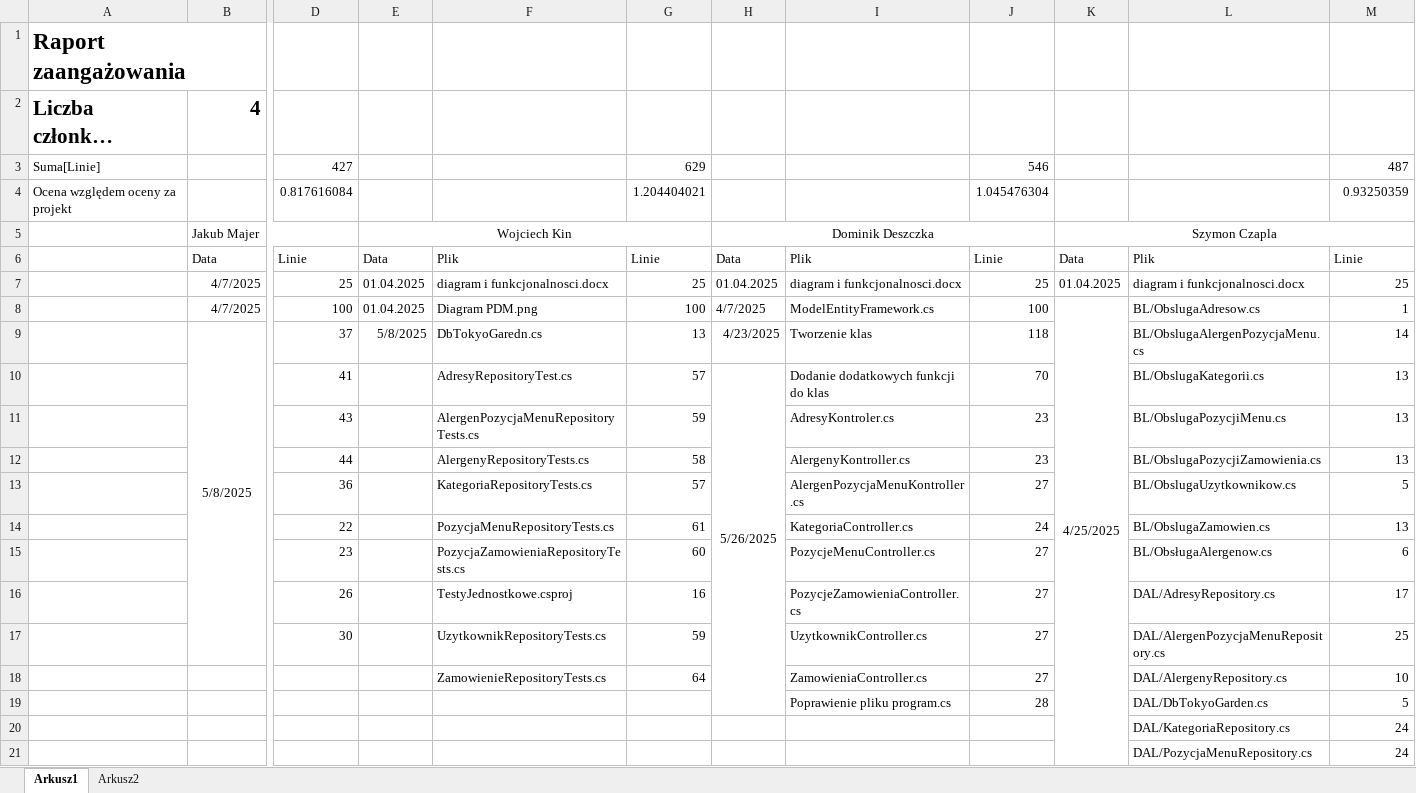
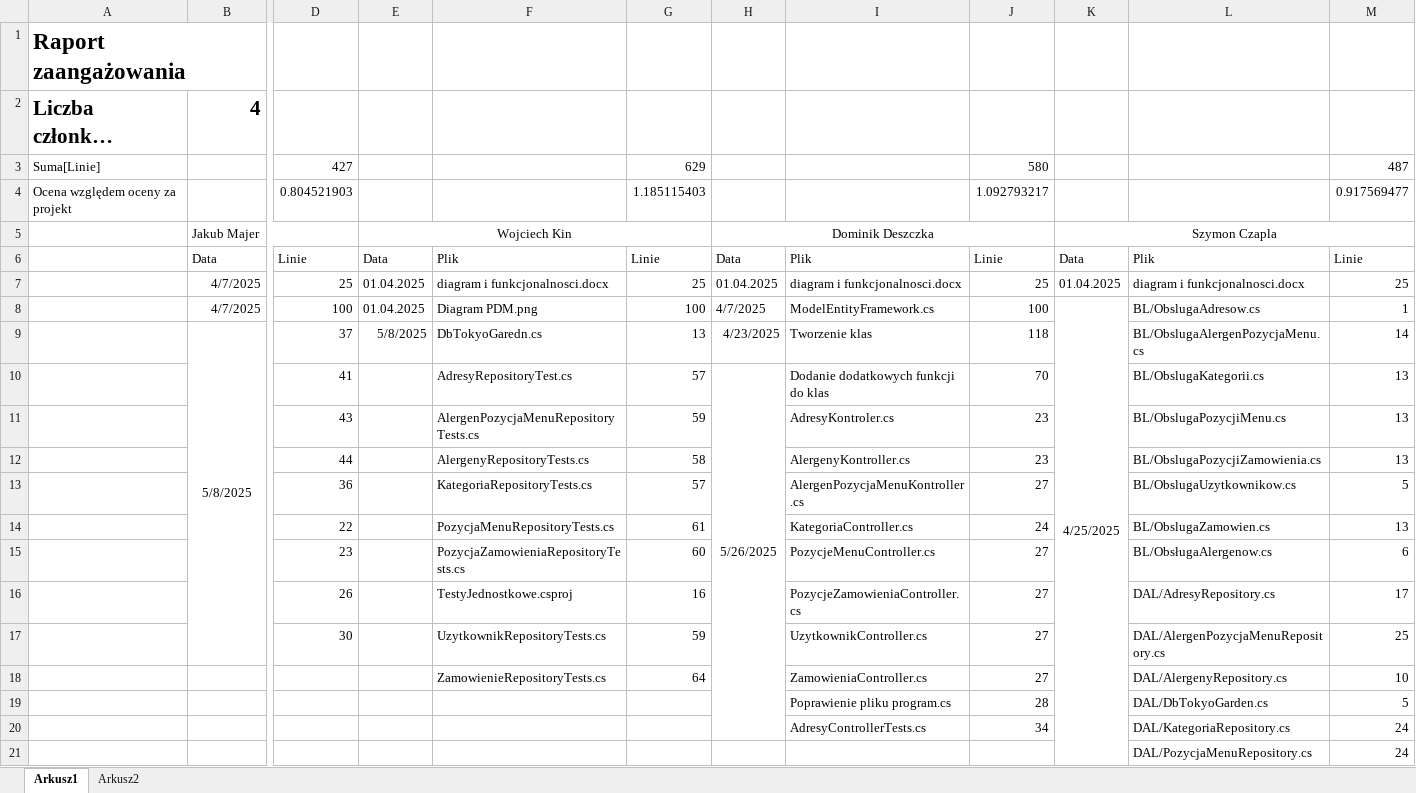
Before and after one commit to WojKin1/Tokyo-Garden-Restaurant, an Excel workbook: Raport.xlsx, sheet Arkusz1, drawn as a sheet; only a part is shown, gaps mark what is left out; long unchanged cells end in …; values as stored, in another font and other column widths than the file's, no borders; removed rows and columns are numbered as before the commit, all else as after; rows hold the shown columns only; the diff names each change by its address in the sheet, - before the commit and + after, or states it on an @@ line.

Commit message:
Add files via upload

```diff
--- a/Raport.xlsx (sheet Arkusz1)
+++ b/Raport.xlsx (sheet Arkusz1)
-J3: 546
+J3: 580
-row 4: Ocena względem oceny za projekt |  | 0.817616084 |  |  | 1.204404021 |  |  | 1.045476304 |  |  | 0.93250359
+row 4: Ocena względem oceny za projekt |  | 0.804521903 |  |  | 1.185115403 |  |  | 1.092793217 |  |  | 0.917569477
-H10:H19 merged
+H10:H20 merged
-I20: (empty)
+I20: AdresyControllerTests.cs
-J20: (empty)
+J20: 34
```
